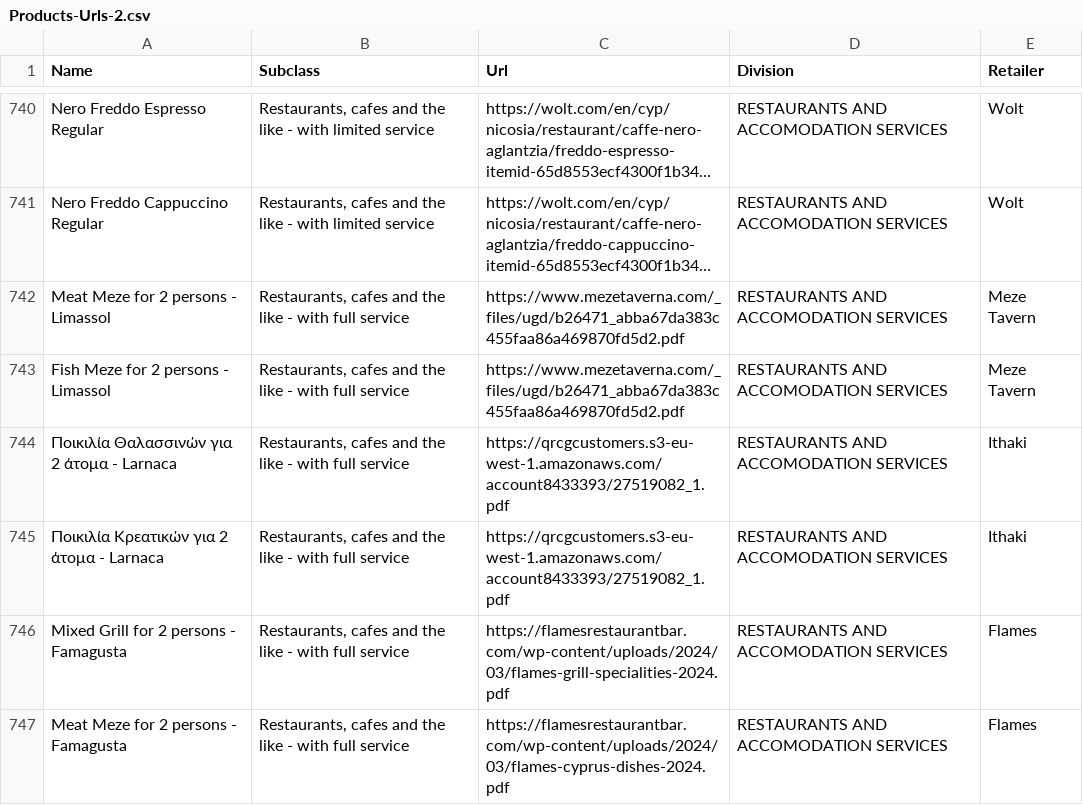
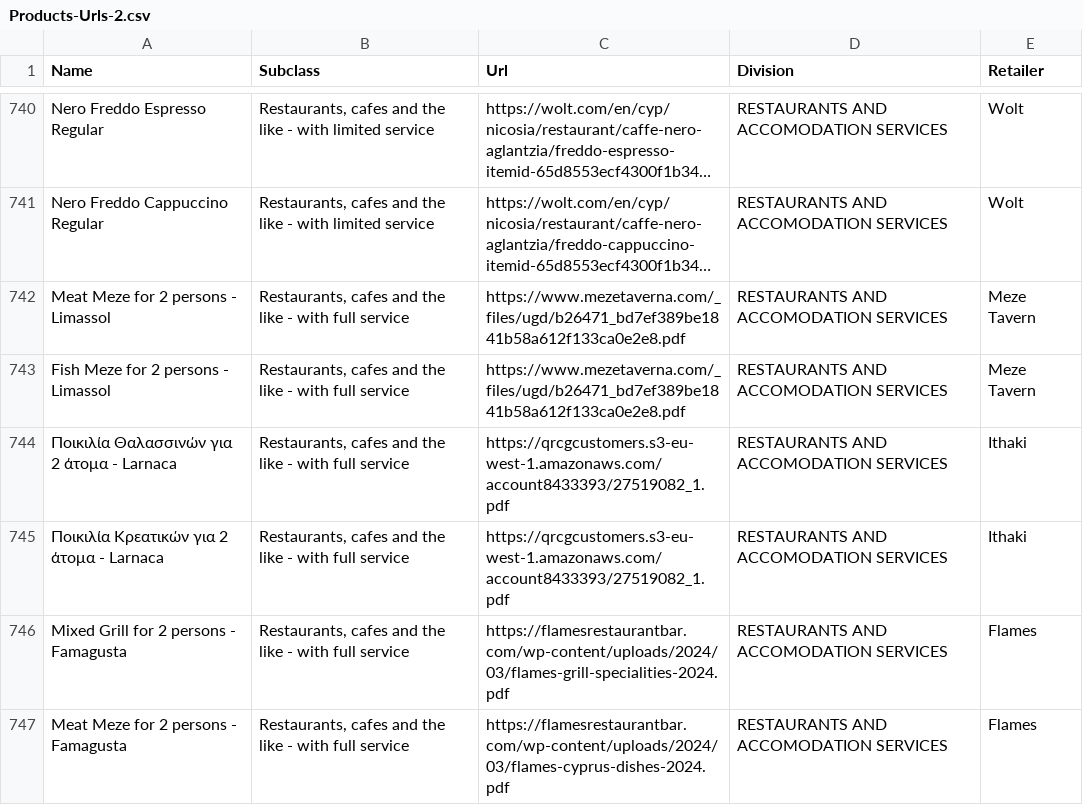
Before and after one commit to maria-papz/BillionPricesCyprusScrape, a CSV file: ECOICOPv2/Products-Urls-2.csv, drawn as a sheet; only a part is shown, gaps mark what is left out; long unchanged cells end in …; the diff names each change by its address in the sheet, - before the commit and + after, or states it on an @@ line.

Commit message:
Update Products-Urls-2.csv

```diff
--- a/ECOICOPv2/Products-Urls-2.csv
+++ b/ECOICOPv2/Products-Urls-2.csv
-C742:C743 (Url): https://www.mezetaverna.com/_files/ugd/b26471_abba67da383c455faa86a469870fd5d2.pdf
+C742:C743 (Url): https://www.mezetaverna.com/_files/ugd/b26471_bd7ef389be1841b58a612f133ca0e2e8.pdf
```
